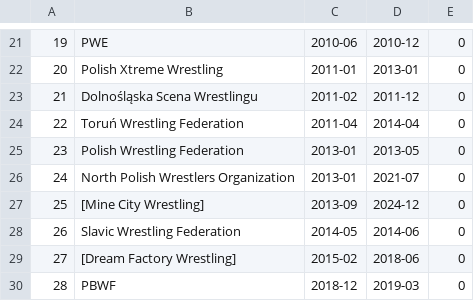
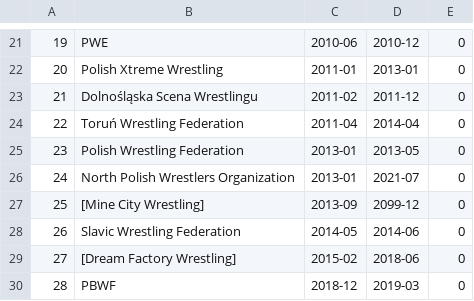
Before and after one commit to tpwres/teczki-polskiego-wrestlingu, a CSV file: const/chronology.csv, drawn as a sheet; only a part is shown, gaps mark what is left out.

Commit message:
Chronology plot with popovers

```diff
--- a/const/chronology.csv
+++ b/const/chronology.csv
@@ -26,3 +26,3 @@
 24,North Polish Wrestlers Organization,2013-01,2021-07,0
-25,[Mine City Wrestling],2013-09,2024-12,0
+25,[Mine City Wrestling],2013-09,2099-12,0
 26,Slavic Wrestling Federation,2014-05,2014-06,0
```
Also changed, not shown: 2 other files.
